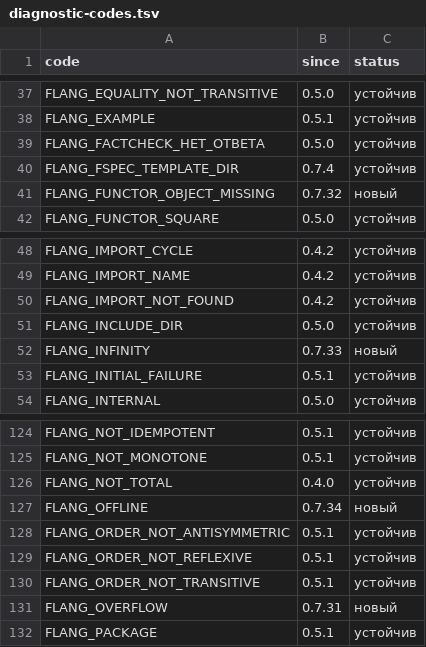
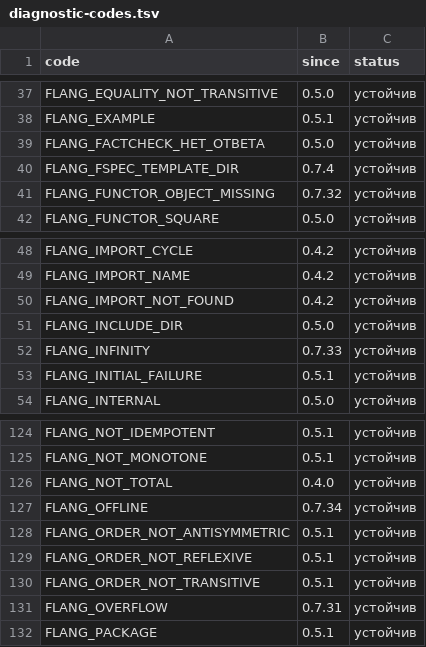
Before and after one commit to digitable-lol/flang, a TSV file: flang/proof/tables/diagnostic-codes.tsv, drawn as a sheet; only a part is shown, gaps mark what is left out; the diff covers the shown part only.

```diff
--- a/flang/proof/tables/diagnostic-codes.tsv
+++ b/flang/proof/tables/diagnostic-codes.tsv
@@ -40,3 +40,3 @@ FLANG_FACTCHECK_НЕТ_ОТВЕТА	0.5.0	устойчив
 FLANG_FSPEC_TEMPLATE_DIR	0.7.4	устойчив
-FLANG_FUNCTOR_OBJECT_MISSING	0.7.32	новый
+FLANG_FUNCTOR_OBJECT_MISSING	0.7.32	устойчив
 FLANG_FUNCTOR_SQUARE	0.5.0	устойчив
@@ -51,3 +51,3 @@ FLANG_IMPORT_NOT_FOUND	0.4.2	устойчив
 FLANG_INCLUDE_DIR	0.5.0	устойчив
-FLANG_INFINITY	0.7.33	новый
+FLANG_INFINITY	0.7.33	устойчив
 FLANG_INITIAL_FAILURE	0.5.1	устойчив
@@ -126,3 +126,3 @@ FLANG_NOT_MONOTONE	0.5.1	устойчив
 FLANG_NOT_TOTAL	0.4.0	устойчив
-FLANG_OFFLINE	0.7.34	новый
+FLANG_OFFLINE	0.7.34	устойчив
 FLANG_ORDER_NOT_ANTISYMMETRIC	0.5.1	устойчив
@@ -130,3 +130,3 @@ FLANG_ORDER_NOT_REFLEXIVE	0.5.1	устойчив
 FLANG_ORDER_NOT_TRANSITIVE	0.5.1	устойчив
-FLANG_OVERFLOW	0.7.31	новый
+FLANG_OVERFLOW	0.7.31	устойчив
 FLANG_PACKAGE	0.5.1	устойчив
```
Also changed, not shown: 12 edited cells elsewhere in this file, 3 other files.
